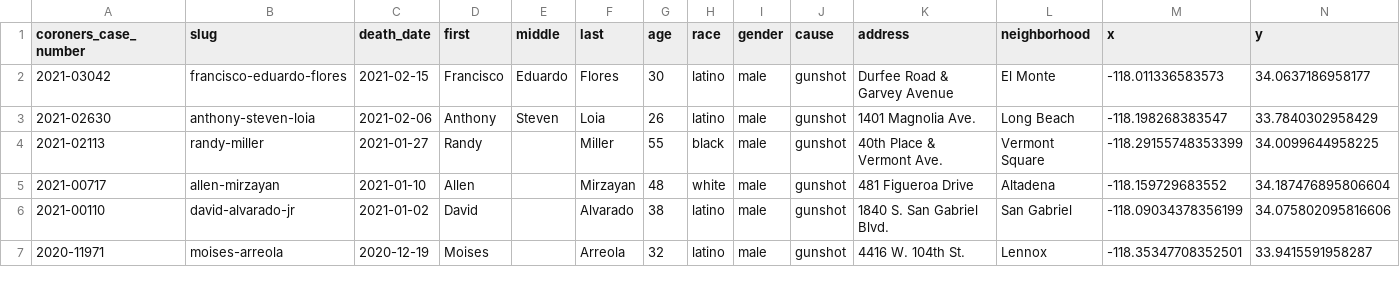
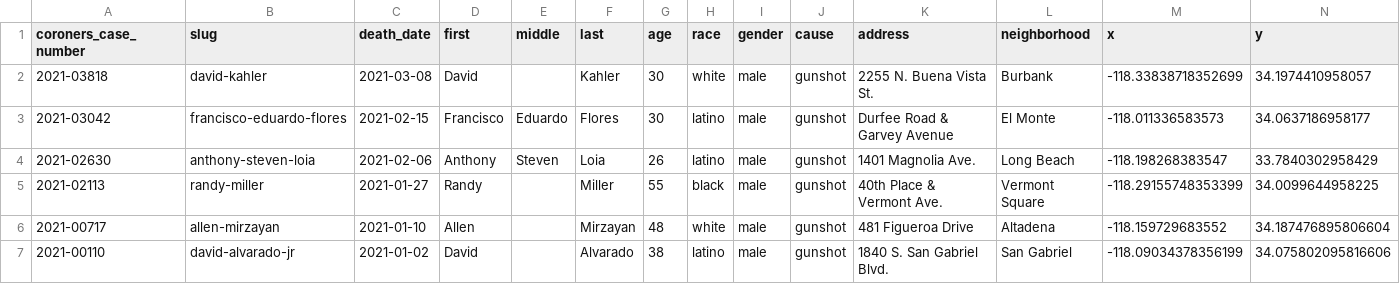
Before and after one commit to datadesk/los-angeles-police-killings-data, a CSV file: los-angeles-police-killings.csv, drawn as a sheet; only a part is shown; the shorter side is filled out with more unchanged rows; the diff names each change by its address in the sheet, - before the commit and + after, or states it on an @@ line.

```diff
--- a/los-angeles-police-killings.csv
+++ b/los-angeles-police-killings.csv
+row 2: 2021-03818 | david-kahler | 2021-03-08 | David |  | Kahler | 30 | white | male | gunshot | 2255 N. Buena Vista St. | Burbank | -118.33838718352699 | 34.1974410958057
```
